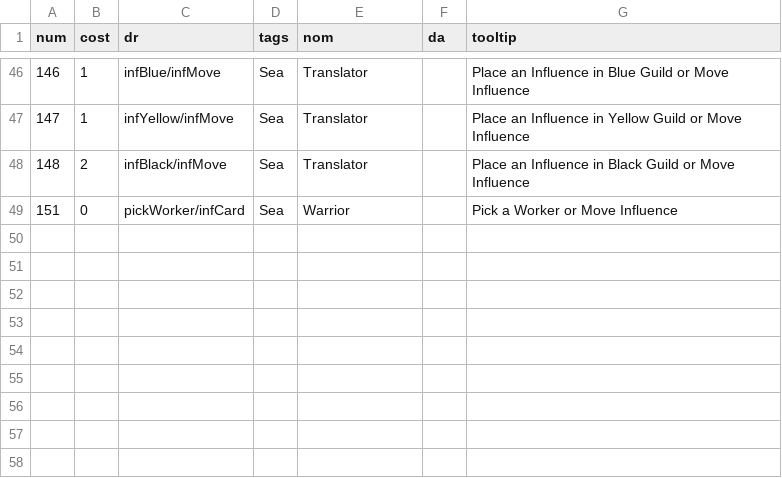
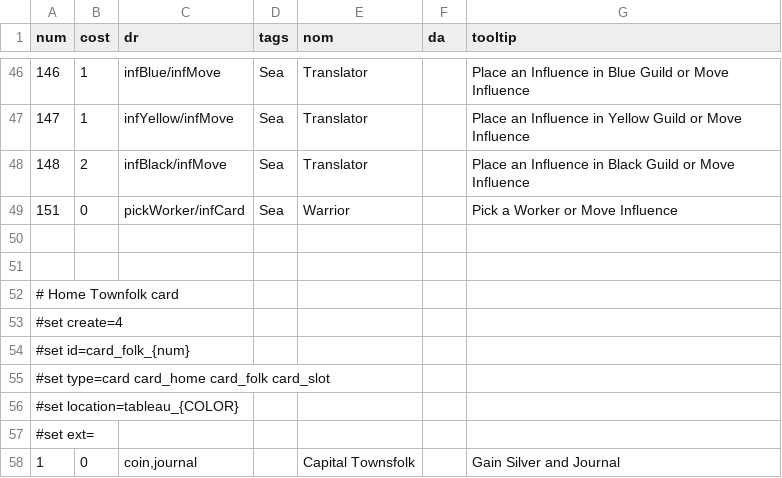
Before and after one commit to elaskavaia/bga-wayfarers, a CSV file: misc/cardfolk_material.csv, drawn as a sheet; only a part is shown, gaps mark what is left out; the diff names each change by its address in the sheet, - before the commit and + after, or states it on an @@ line.

```diff
--- a/misc/cardfolk_material.csv
+++ b/misc/cardfolk_material.csv
+row 50: (empty)
+row 51: (empty)
+row 52: # Home Townfolk card
+row 53: #set create=4
+row 54: #set id=card_folk_{num}
+row 55: #set type=card card_home card_folk card_slot
+row 56: #set location=tableau_{COLOR}
+row 57: #set ext=
+row 58: 1 | 0 | coin,journal |  | Capital Townsfolk |  | Gain Silver and Journal
```
Also changed, not shown: 11 other files.
